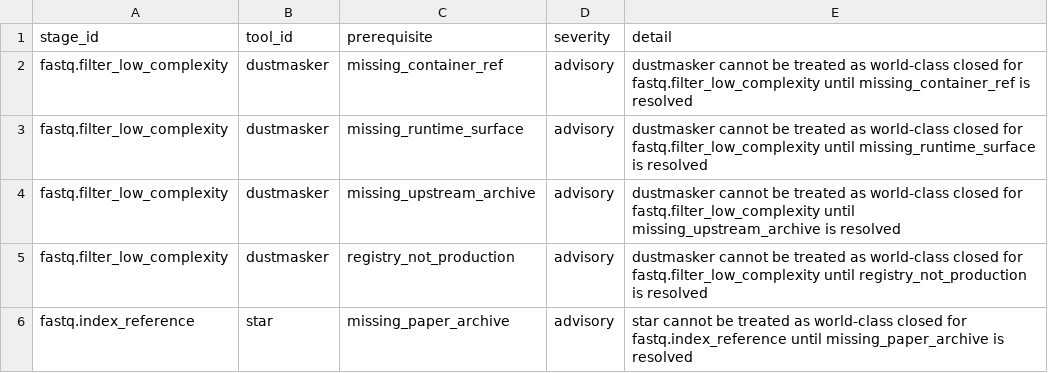
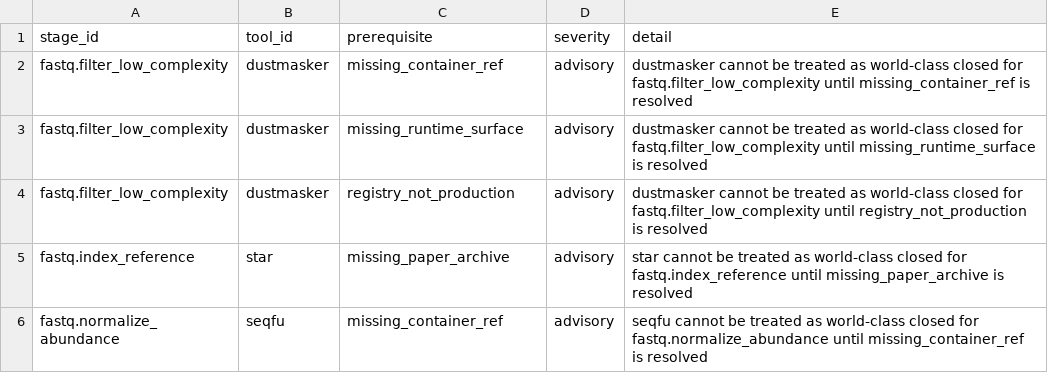
Before and after one commit to bijux/bijux-genomics, a TSV file: science/generated/current/evidence/fastq_missing_closure_prerequisites.tsv, drawn as a sheet; only a part is shown; the shorter side is filled out with more unchanged rows.

Commit message:
docs(science): mark dustmasker source archive present

```diff
--- a/science/generated/current/evidence/fastq_missing_closure_prerequisites.tsv
+++ b/science/generated/current/evidence/fastq_missing_closure_prerequisites.tsv
@@ -3,3 +3,2 @@ fastq.filter_low_complexity	dustmasker	missing_container_ref	advisory	dustmasker
 fastq.filter_low_complexity	dustmasker	missing_runtime_surface	advisory	dustmasker cannot be treated as world-class closed for fastq.filter_low_complexity until missing_runtime_surface is resolved
-fastq.filter_low_complexity	dustmasker	missing_upstream_archive	advisory	dustmasker cannot be treated as world-class closed for fastq.filter_low_complexity until missing_upstream_archive is resolved
 fastq.filter_low_complexity	dustmasker	registry_not_production	advisory	dustmasker cannot be treated as world-class closed for fastq.filter_low_complexity until registry_not_production is resolved
```
Also changed, not shown: science/generated/current/evidence/fastq_closure_gate.tsv, science/generated/current/evidence/fastq_download_backlog.tsv, 2 other files.
